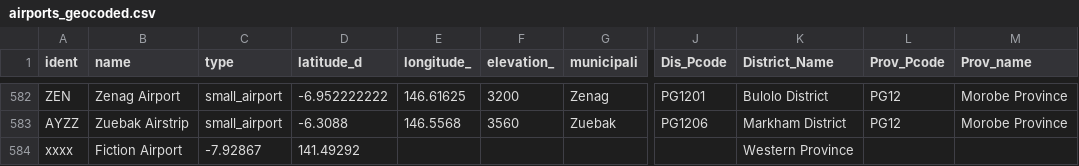
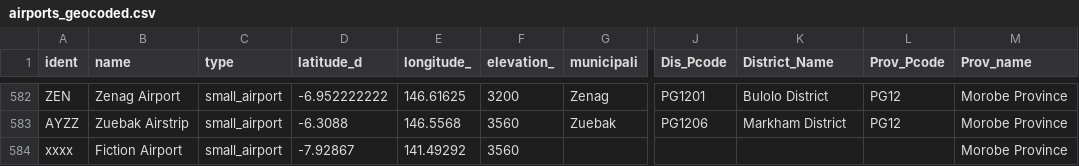
Before and after one commit to charlieikosi/Airport-Inspector, a CSV file: data/airports_geocoded.csv, drawn as a sheet; only a part is shown, gaps mark what is left out; the diff names each change by its address in the sheet, - before the commit and + after, or states it on an @@ line.

Commit message:
Update airports_geocoded.csv

```diff
--- a/data/airports_geocoded.csv
+++ b/data/airports_geocoded.csv
-C584 (type): -7.92867
+C584 (type): small_airport
-D584 (latitude_d): 141.49292
+D584 (latitude_d): -7.92867
-E584 (longitude_): (empty)
+E584 (longitude_): 141.49292
-F584 (elevation_): (empty)
+F584 (elevation_): 3560
-K584 (District_Name): Western Province
+K584 (District_Name): (empty)
-M584 (Prov_name): (empty)
+M584 (Prov_name): Morobe Province
```
